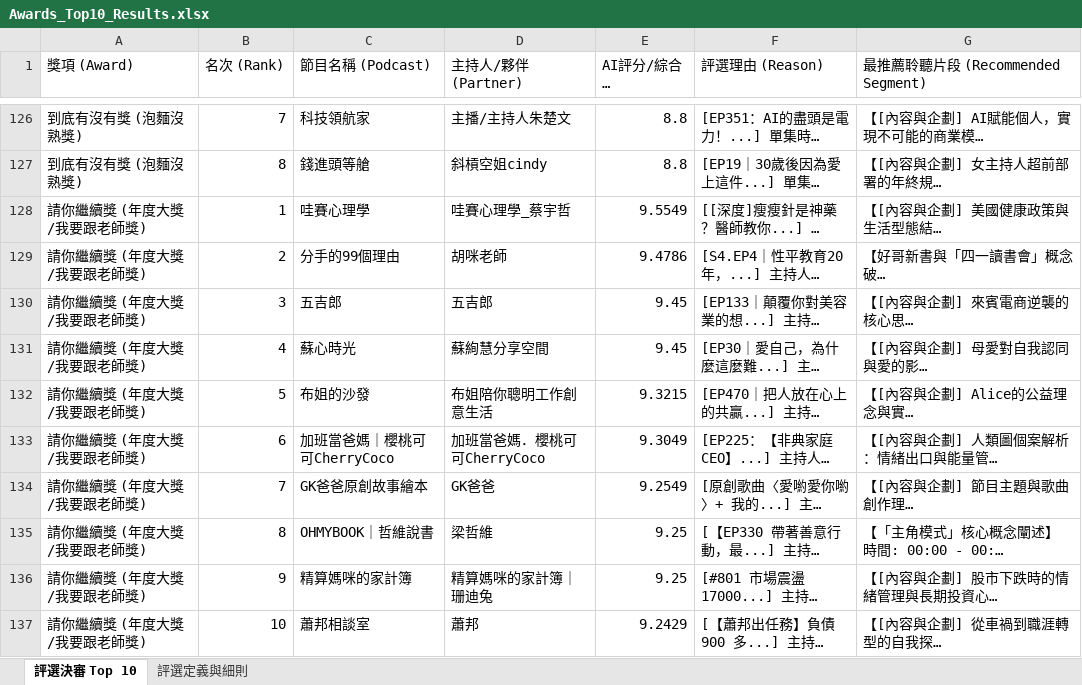
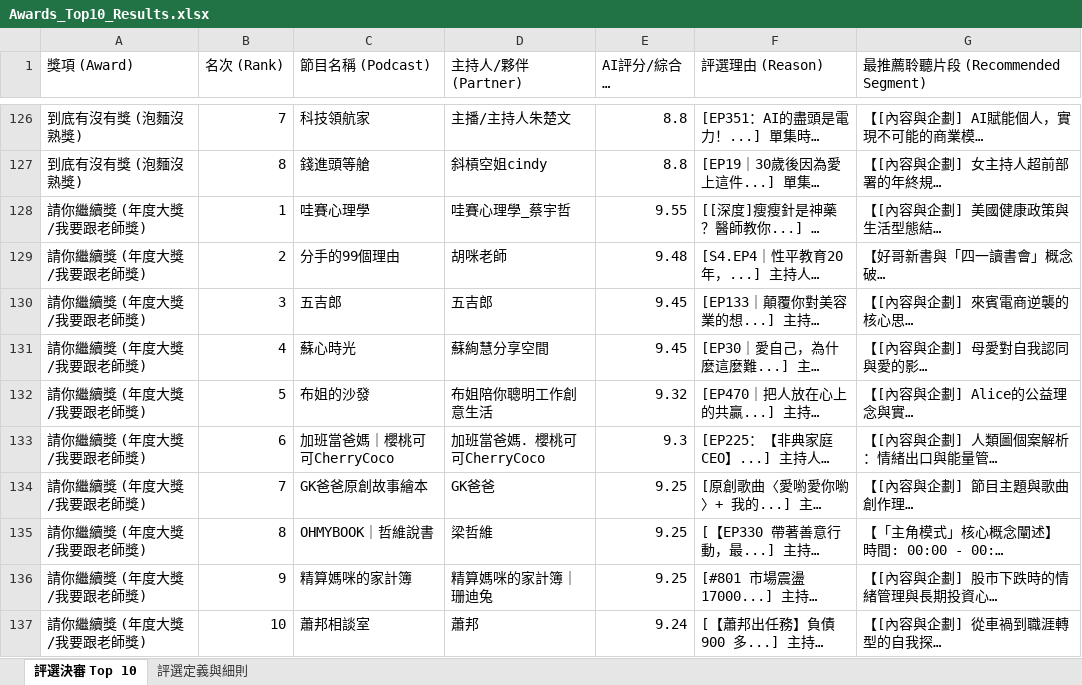
Before and after one commit to mandyaispace-glitch/sdh-award, an Excel workbook: Awards_Top10_Results.xlsx, sheet 評選決審 Top 10, drawn as a sheet; only a part is shown, gaps mark what is left out; long unchanged cells end in …; values as stored, in another font and other column widths than the file's, no borders; the diff covers the shown part only; the diff names each change by its address in the sheet, - before the commit and + after, or states it on an @@ line.

Commit message:
Complete Best Duo Hosts Top 8 Re-eval and update scores

```diff
--- a/Awards_Top10_Results.xlsx (sheet 評選決審 Top 10)
+++ b/Awards_Top10_Results.xlsx (sheet 評選決審 Top 10)
-E128 (AI評分/綜合指標 (Score)): 9.5549
+E128 (AI評分/綜合指標 (Score)): 9.55
-E129 (AI評分/綜合指標 (Score)): 9.4786
+E129 (AI評分/綜合指標 (Score)): 9.48
-E132 (AI評分/綜合指標 (Score)): 9.3215
+E132 (AI評分/綜合指標 (Score)): 9.32
-E133 (AI評分/綜合指標 (Score)): 9.3049
+E133 (AI評分/綜合指標 (Score)): 9.3
-E134 (AI評分/綜合指標 (Score)): 9.2549
+E134 (AI評分/綜合指標 (Score)): 9.25
-E137 (AI評分/綜合指標 (Score)): 9.2429
+E137 (AI評分/綜合指標 (Score)): 9.24
```
Also changed, not shown: 10 removed rows and 54 edited cells elsewhere in this sheet, 9 other files.
